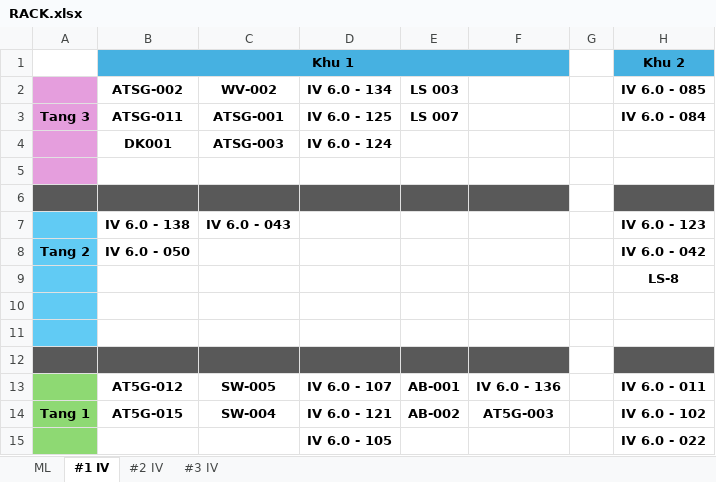
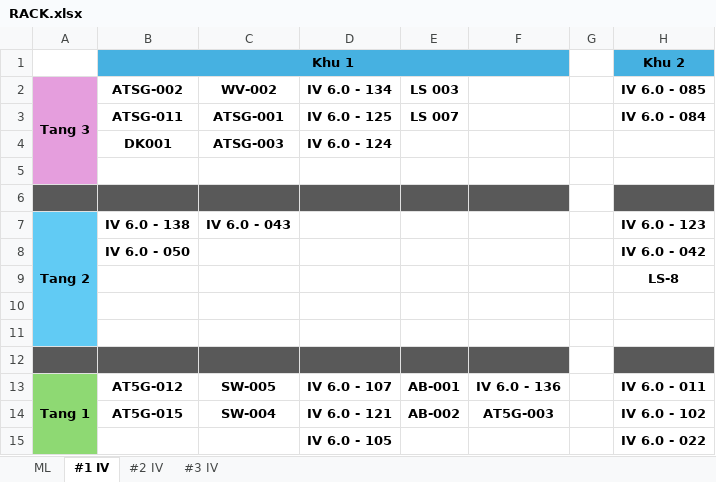
Before and after one commit to TranChanhTinh/Manager, an Excel workbook: RACK.xlsx, sheet #1 IV, drawn as a sheet; only a part is shown; values as stored, in another font and other column widths than the file's, no borders; the diff names each change by its address in the sheet, - before the commit and + after, or states it on an @@ line.

```diff
--- a/RACK.xlsx (sheet #1 IV)
+++ b/RACK.xlsx (sheet #1 IV)
-A2: (empty)
+A2: Tang 3
+A2:A5 merged
-A3 (Tang 3): Tang 3
+A3 (Tang 3): (empty)
-A7 (Tang 3): (empty)
+A7 (Tang 3): Tang 2
+A7:A11 merged
-A8 (Tang 3): Tang 2
+A8 (Tang 3): (empty)
-A13 (Tang 3): (empty)
+A13 (Tang 3): Tang 1
+A13:A15 merged
-A14 (Tang 3): Tang 1
+A14 (Tang 3): (empty)
```
Also changed, not shown: sheet #2 IV, sheet #3 IV.
